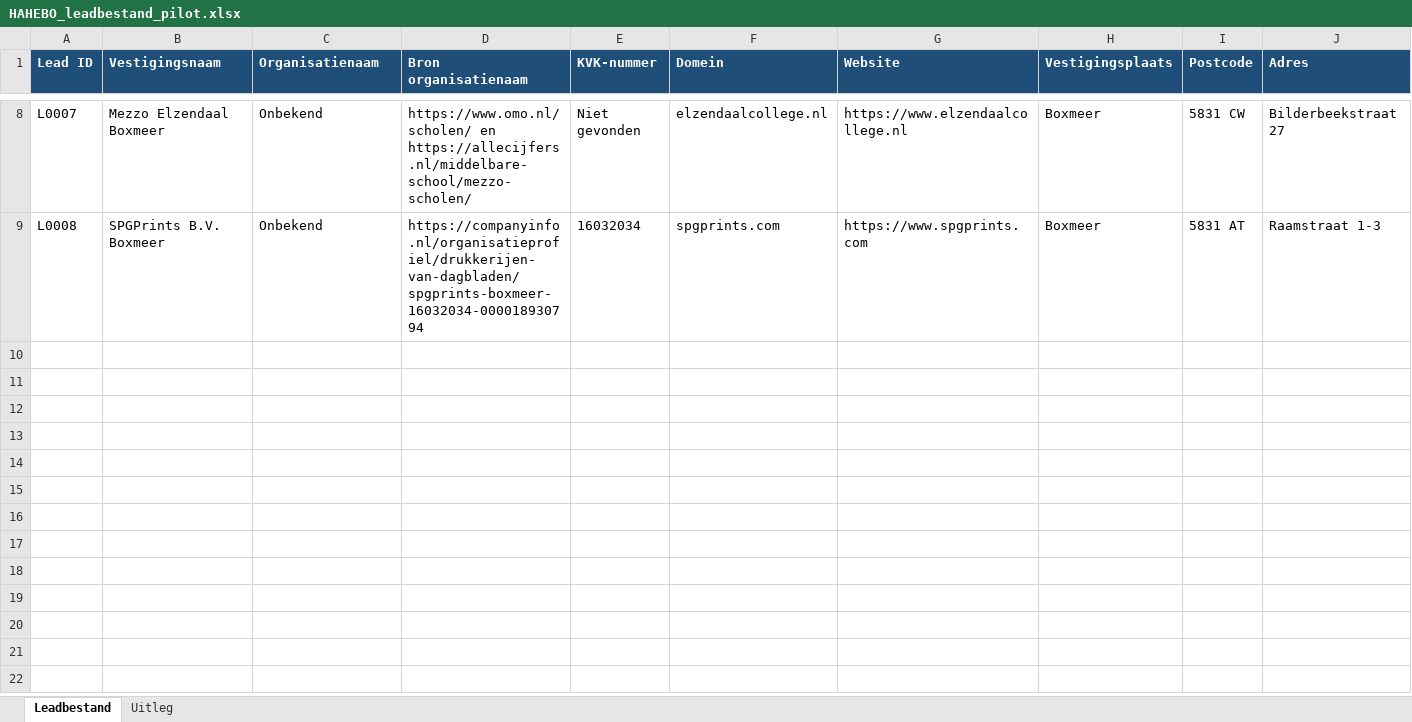
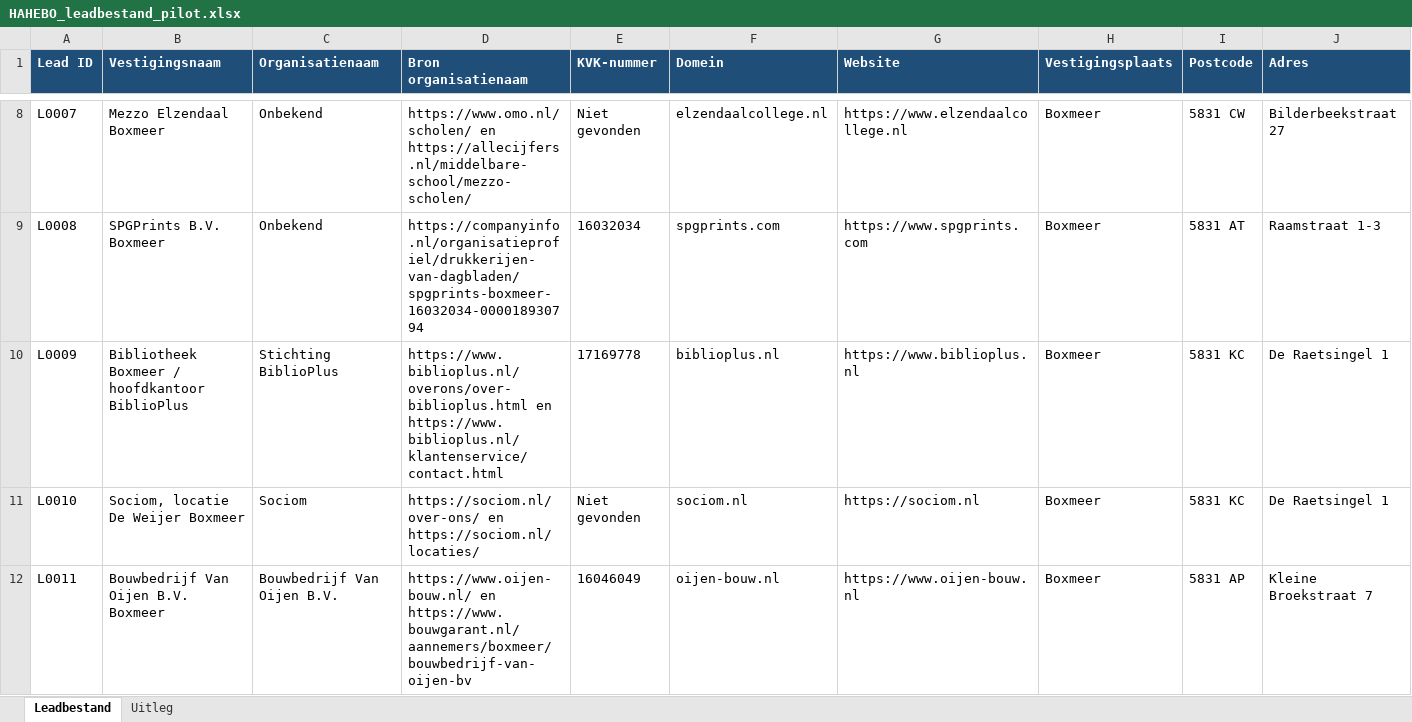
Before and after one commit to blackassasinrl-ctrl/hahebo-leadtool, an Excel workbook: data/HAHEBO_leadbestand_pilot.xlsx, sheet Leadbestand, drawn as a sheet; only a part is shown, gaps mark what is left out; values as stored, in another font and other column widths than the file's, no borders; rows hold the shown columns only; the diff names each change by its address in the sheet, - before the commit and + after, or states it on an @@ line.

```diff
--- a/data/HAHEBO_leadbestand_pilot.xlsx (sheet Leadbestand)
+++ b/data/HAHEBO_leadbestand_pilot.xlsx (sheet Leadbestand)
+row 10: L0009 | Bibliotheek Boxmeer / hoofdkantoor BiblioPlus | Stichting BiblioPlus | https://www.biblioplus.nl/overons/over-biblioplus.html en https://www.biblioplus.nl/klantenservice/contact.html | 17169778 | biblioplus.nl | https://www.biblioplus.nl | Boxmeer | 5831 KC | De Raetsingel 1
+row 11: L0010 | Sociom, locatie De Weijer Boxmeer | Sociom | https://sociom.nl/over-ons/ en https://sociom.nl/locaties/ | Niet gevonden | sociom.nl | https://sociom.nl | Boxmeer | 5831 KC | De Raetsingel 1
+row 12: L0011 | Bouwbedrijf Van Oijen B.V. Boxmeer | Bouwbedrijf Van Oijen B.V. | https://www.oijen-bouw.nl/ en https://www.bouwgarant.nl/aannemers/boxmeer/bouwbedrijf-van-oijen-bv | 16046049 | oijen-bouw.nl | https://www.oijen-bouw.nl | Boxmeer | 5831 AP | Kleine Broekstraat 7
```
Also changed, not shown: 1 other file.
